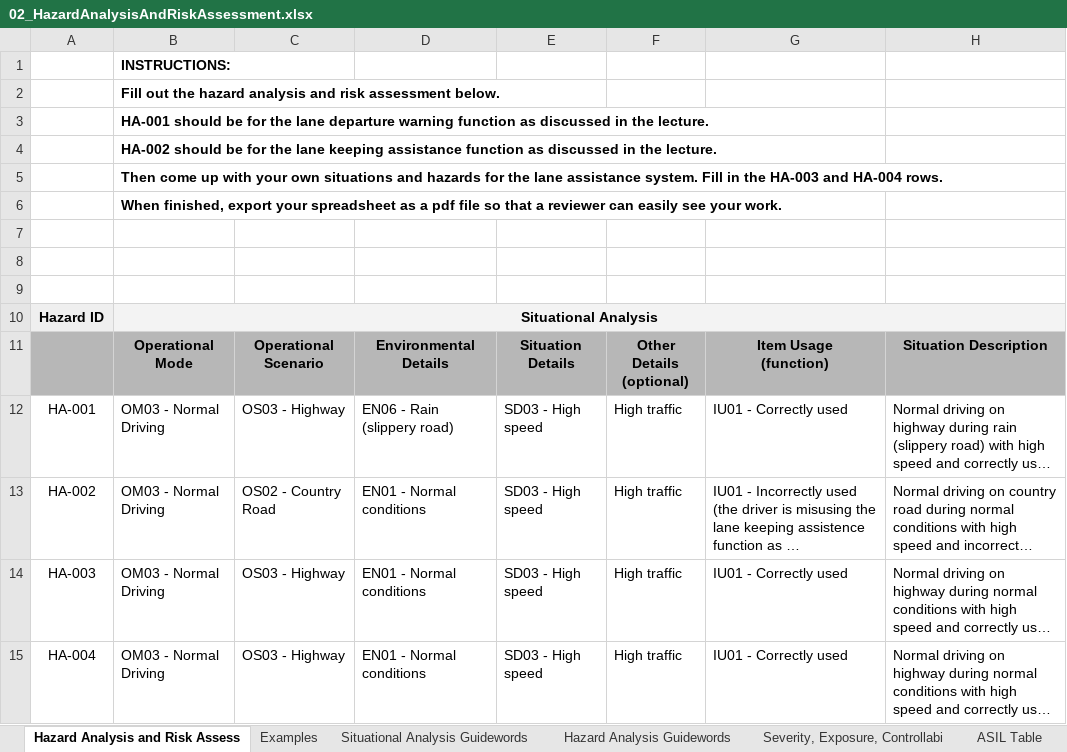
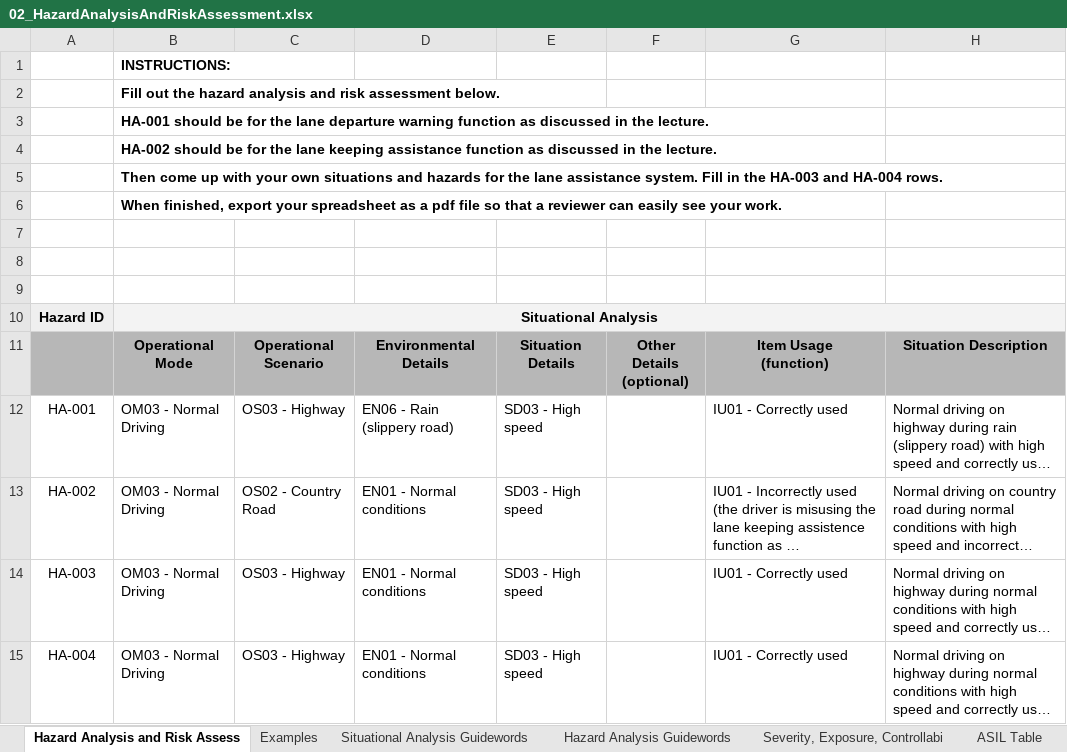
Before and after one commit to ahmedbelalnour/CarND-Functional-Safety-Project, an Excel workbook: Template_Files/02_HazardAnalysisAndRiskAssessment.xlsx, sheet Hazard Analysis and Risk Assess, drawn as a sheet; only a part is shown; long unchanged cells end in …; values as stored, in another font and other column widths than the file's, no borders; the diff names each change by its address in the sheet, - before the commit and + after, or states it on an @@ line.

```diff
--- a/Template_Files/02_HazardAnalysisAndRiskAssessment.xlsx (sheet Hazard Analysis and Risk Assess)
+++ b/Template_Files/02_HazardAnalysisAndRiskAssessment.xlsx (sheet Hazard Analysis and Risk Assess)
-F12:F15: High traffic
+F12:F15: (empty)
```
Also changed, not shown: 2 other files.
